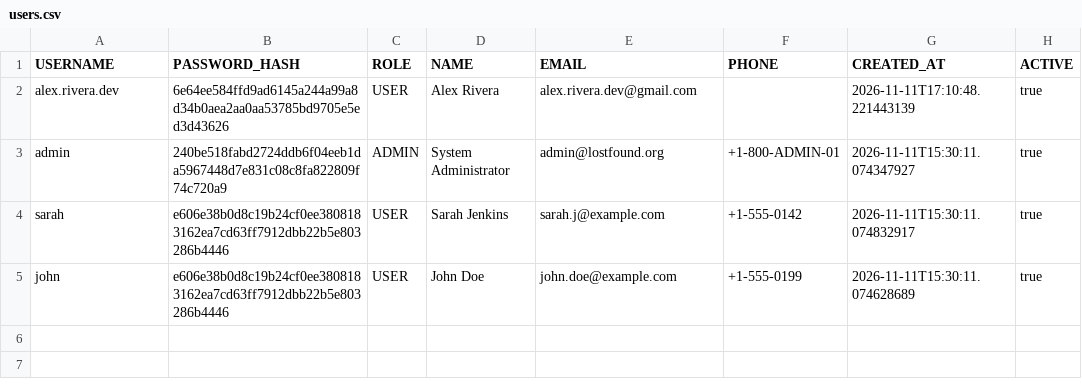
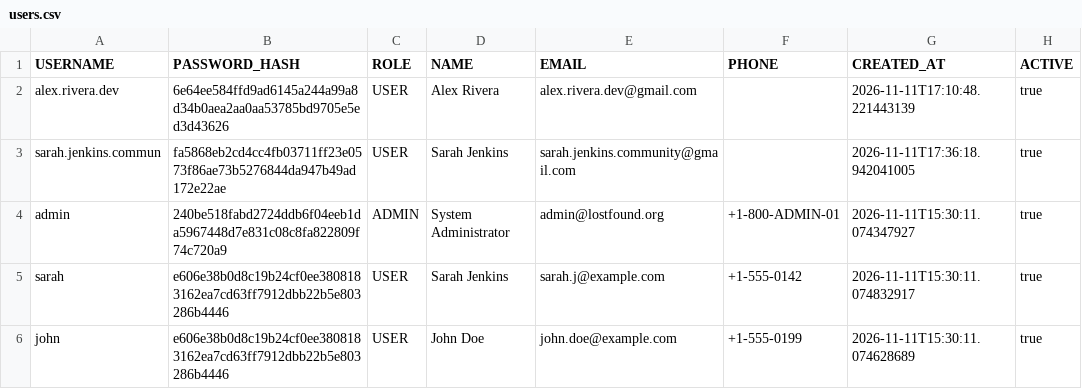
Before and after one commit to sabbir-27/Smart-Lost-Found-Management-System, a CSV file: data/users.csv, drawn as a sheet.

```diff
--- a/data/users.csv
+++ b/data/users.csv
@@ -2,2 +2,3 @@ USERNAME,PASSWORD_HASH,ROLE,NAME,EMAIL,PHONE,CREATED_AT,ACTIVE
 alex.rivera.dev,6e64ee584ffd9ad6145a244a99a8d34b0aea2aa0aa53785bd9705e5ed3d43626,USER,Alex Rivera,alex.rivera.dev@gmail.com,,2026-11-11T17:10:48.221443139,true
+sarah.jenkins.commun,fa5868eb2cd4cc4fb03711ff23e0573f86ae73b5276844da947b49ad172e22ae,USER,Sarah Jenkins,sarah.jenkins.community@gmail.com,,2026-11-11T17:36:18.942041005,true
 admin,240be518fabd2724ddb6f04eeb1da5967448d7e831c08c8fa822809f74c720a9,ADMIN,System Administrator,admin@lostfound.org,+1-800-ADMIN-01,2026-11-11T15:30:11.074347927,true
```
Also changed, not shown: 5 other files.
